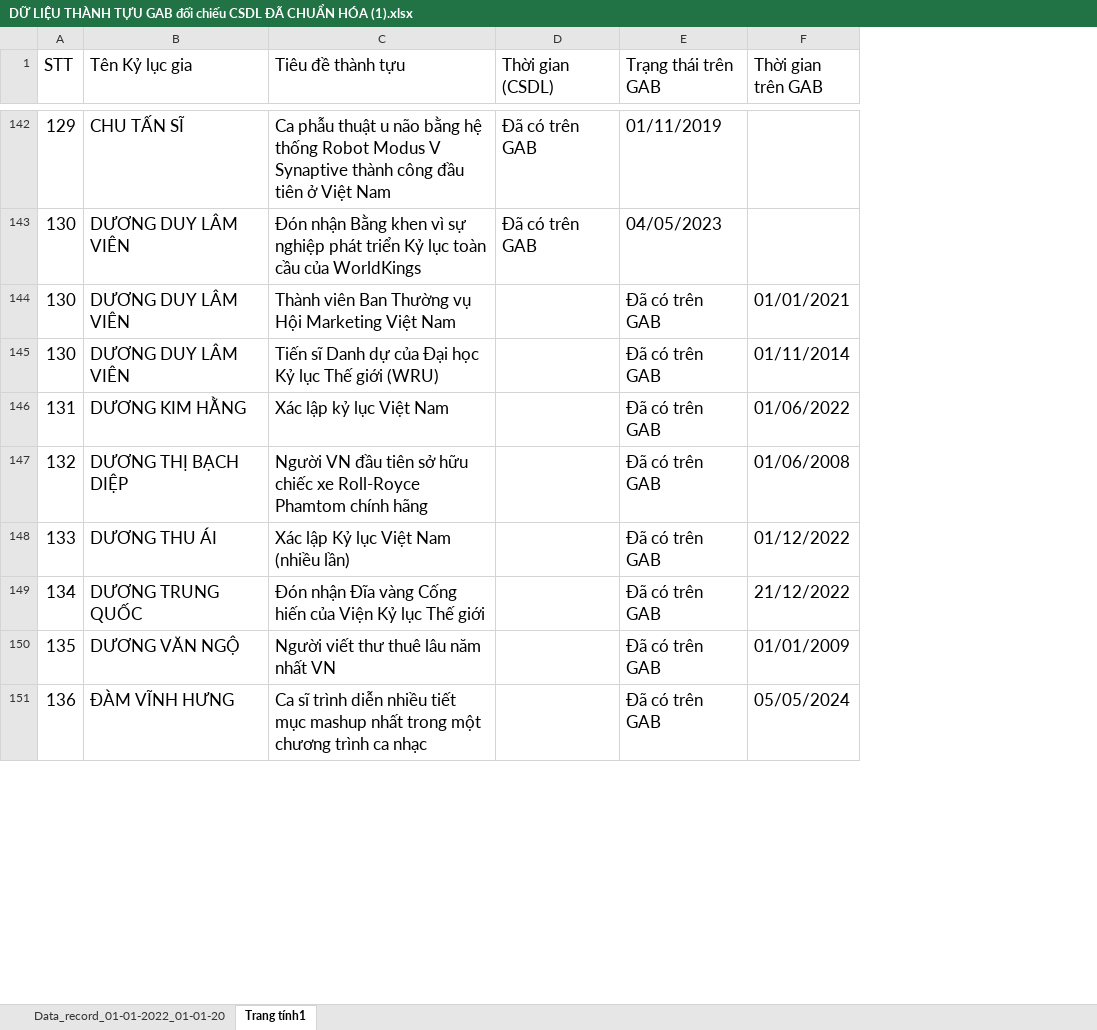
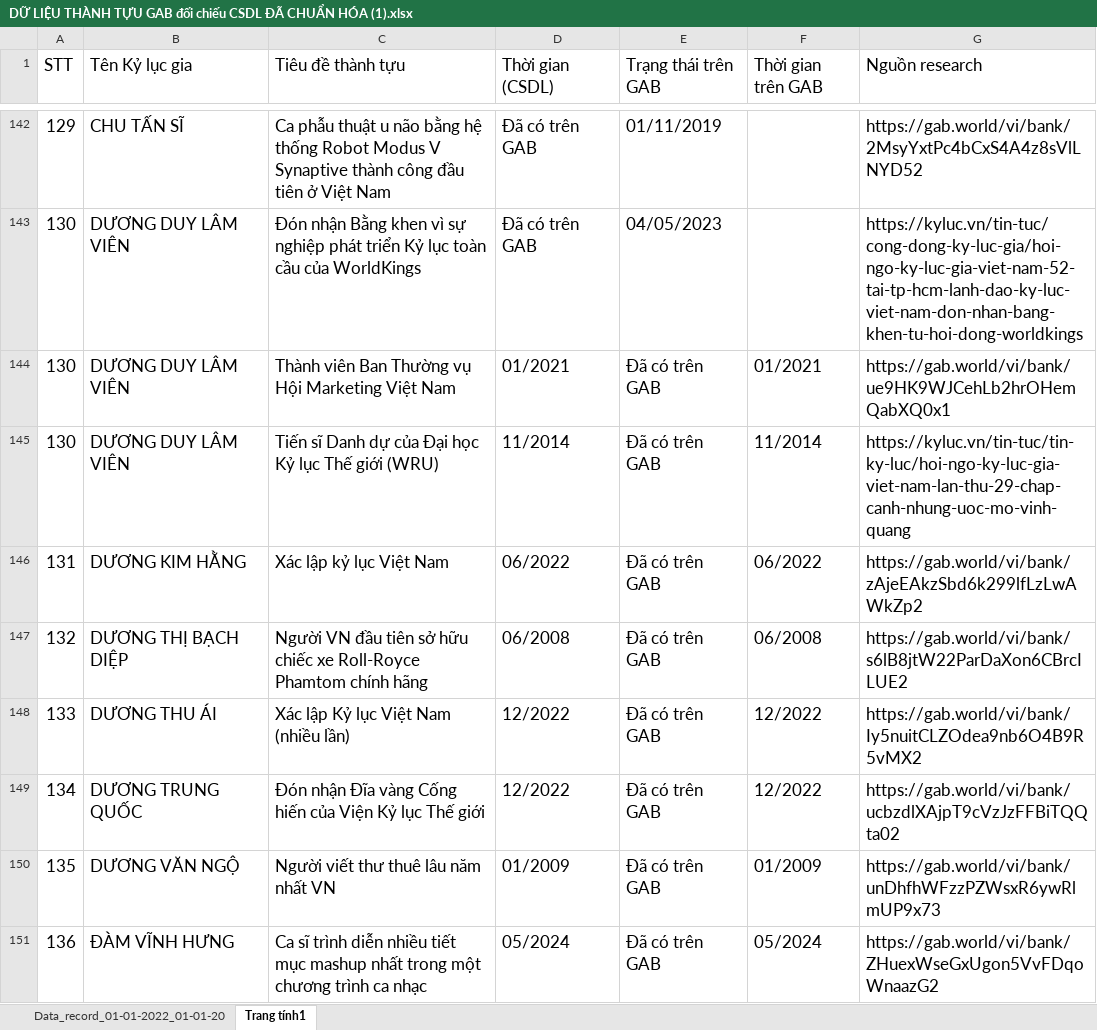
Before and after one commit to StephenSouth13/Danh_Sach_CSDL, an Excel workbook: DỮ LIỆU THÀNH TỰU GAB đối chiếu CSDL ĐÃ CHUẨN HÓA (1).xlsx, sheet Trang tính1, drawn as a sheet; only a part is shown, gaps mark what is left out; values as stored, in another font and other column widths than the file's, no borders; the diff covers the shown part only; the diff names each change by its address in the sheet, - before the commit and + after, or states it on an @@ line.

```diff
--- a/DỮ LIỆU THÀNH TỰU GAB đối chiếu CSDL ĐÃ CHUẨN HÓA (1).xlsx (sheet Trang tính1)
+++ b/DỮ LIỆU THÀNH TỰU GAB đối chiếu CSDL ĐÃ CHUẨN HÓA (1).xlsx (sheet Trang tính1)
+column G (Nguồn research), rows 142-151: https://gab.world/vi/bank/2MsyYxtPc4bCxS4A4z8sVlLNYD52 | https://kyluc.vn/tin-tuc/cong-dong-ky-luc-gia/hoi-ngo-ky-luc-gia-viet-nam-52-tai-tp-hcm-lanh-dao-ky-luc-viet-nam-don-nhan-bang-khen-tu-hoi-dong-worldkings | https://gab.world/vi/bank/ue9HK9WJCehLb2hrOHemQabXQ0x1 | https://kyluc.vn/tin-tuc/tin-ky-luc/hoi-ngo-ky-luc-gia-viet-nam-lan-thu-29-chap-canh-nhung-uoc-mo-vinh-quang | https://gab.world/vi/bank/zAjeEAkzSbd6k299lfLzLwAWkZp2 | https://gab.world/vi/bank/s6lB8jtW22ParDaXon6CBrcILUE2 | https://gab.world/vi/bank/Iy5nuitCLZOdea9nb6O4B9R5vMX2 | https://gab.world/vi/bank/ucbzdlXAjpT9cVzJzFFBiTQQta02 | https://gab.world/vi/bank/unDhfhWFzzPZWsxR6ywRlmUP9x73 | https://gab.world/vi/bank/ZHuexWseGxUgon5VvFDqoWnaazG2
-D144 (Thời gian (CSDL)): (empty)
+D144 (Thời gian (CSDL)): 01/2021
-F144 (Thời gian trên GAB): 01/01/2021
+F144 (Thời gian trên GAB): 01/2021
-D145 (Thời gian (CSDL)): (empty)
+D145 (Thời gian (CSDL)): 11/2014
-F145 (Thời gian trên GAB): 01/11/2014
+F145 (Thời gian trên GAB): 11/2014
-D146 (Thời gian (CSDL)): (empty)
+D146 (Thời gian (CSDL)): 06/2022
-F146 (Thời gian trên GAB): 01/06/2022
+F146 (Thời gian trên GAB): 06/2022
-D147 (Thời gian (CSDL)): (empty)
+D147 (Thời gian (CSDL)): 06/2008
-F147 (Thời gian trên GAB): 01/06/2008
+F147 (Thời gian trên GAB): 06/2008
-D148:D149 (Thời gian (CSDL)): (empty)
+D148:D149 (Thời gian (CSDL)): 12/2022
-F148 (Thời gian trên GAB): 01/12/2022
+F148 (Thời gian trên GAB): 12/2022
-F149 (Thời gian trên GAB): 21/12/2022
+F149 (Thời gian trên GAB): 12/2022
-D150 (Thời gian (CSDL)): (empty)
+D150 (Thời gian (CSDL)): 01/2009
-F150 (Thời gian trên GAB): 01/01/2009
+F150 (Thời gian trên GAB): 01/2009
-D151 (Thời gian (CSDL)): (empty)
+D151 (Thời gian (CSDL)): 05/2024
-F151 (Thời gian trên GAB): 05/05/2024
+F151 (Thời gian trên GAB): 05/2024
```
Also changed, not shown: 650 edited cells elsewhere in this sheet, 1 other file.
